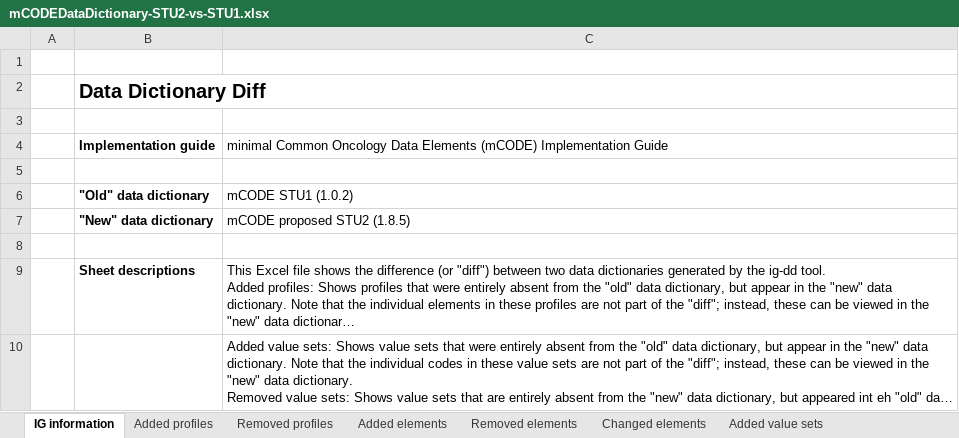
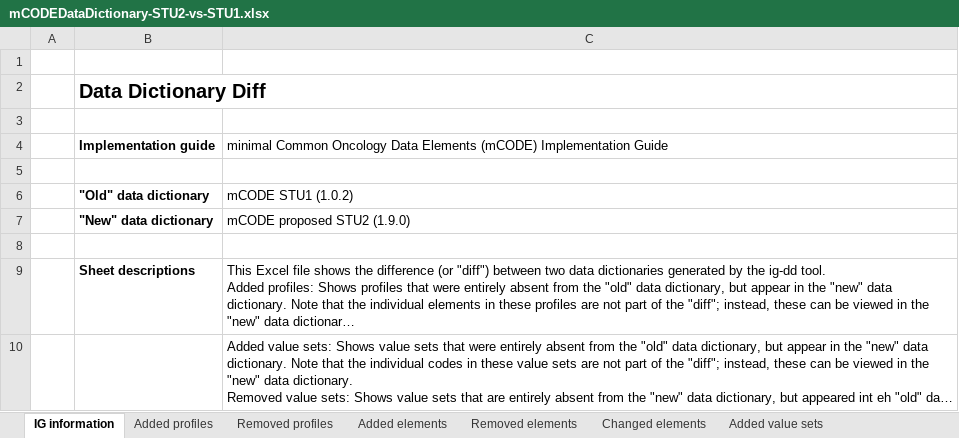
Before and after one commit to HL7/fhir-mCODE-ig, an Excel workbook: input/images/data-dictionary/mCODEDataDictionary-STU2-vs-STU1.xlsx, sheet IG information, drawn as a sheet; long unchanged cells end in …; values as stored, in another font and other column widths than the file's, no borders; the diff names each change by its address in the sheet, - before the commit and + after, or states it on an @@ line.

```diff
--- a/input/images/data-dictionary/mCODEDataDictionary-STU2-vs-STU1.xlsx (sheet IG information)
+++ b/input/images/data-dictionary/mCODEDataDictionary-STU2-vs-STU1.xlsx (sheet IG information)
-C7: mCODE proposed STU2 (1.8.5)
+C7: mCODE proposed STU2 (1.9.0)
```
Also changed, not shown: sheet Value sets - changed codes, sheet Value sets - removed codes, sheet Value sets - added codes, input/images/data-dictionary/mCODEDataDictionary-STU2.xlsx.
